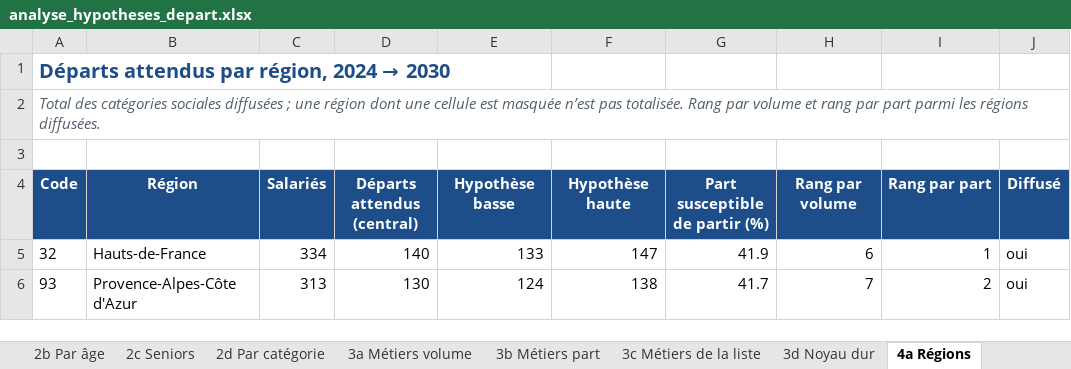
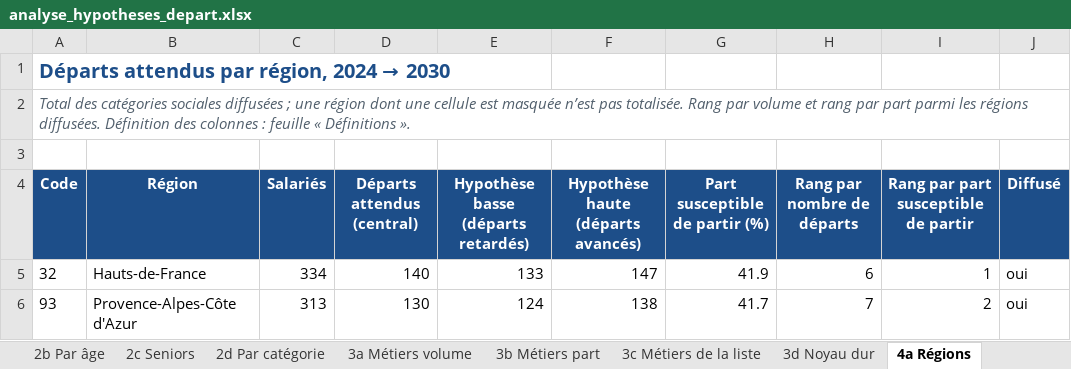
Before and after one commit to MaryleneH/estimation_depart, an Excel workbook: sorties/analyse_hypotheses_depart/departement/analyse_hypotheses_depart.xlsx, sheet 4a Régions, drawn as a sheet; only a part is shown; values as stored, in another font and other column widths than the file's, no borders; the diff names each change by its address in the sheet, - before the commit and + after, or states it on an @@ line.

```diff
--- a/sorties/analyse_hypotheses_depart/departement/analyse_hypotheses_depart.xlsx (sheet 4a Régions)
+++ b/sorties/analyse_hypotheses_depart/departement/analyse_hypotheses_depart.xlsx (sheet 4a Régions)
-A2 (Code): …régions diffusées.
+A2 (Code): …régions diffusées. Définition des colonnes : feuille « Définitions ».
-E4: Hypothèse basse
+E4: Hypothèse basse (départs retardés)
-F4: Hypothèse haute
+F4: Hypothèse haute (départs avancés)
-H4: Rang par volume
+H4: Rang par nombre de départs
-I4: Rang par part
+I4: Rang par part susceptible de partir
```
Also changed, not shown: sheet 4b Départements, sheet 2c Seniors, sheet 2b Par âge, sheet 2d Par catégorie, sheet 3a Métiers volume, sheet 3b Métiers part, 9 more sheets, other sheet tabs, sorties/analyse_hypotheses_depart/ze/analyse_hypotheses_depart.xlsx, 25 other files.
